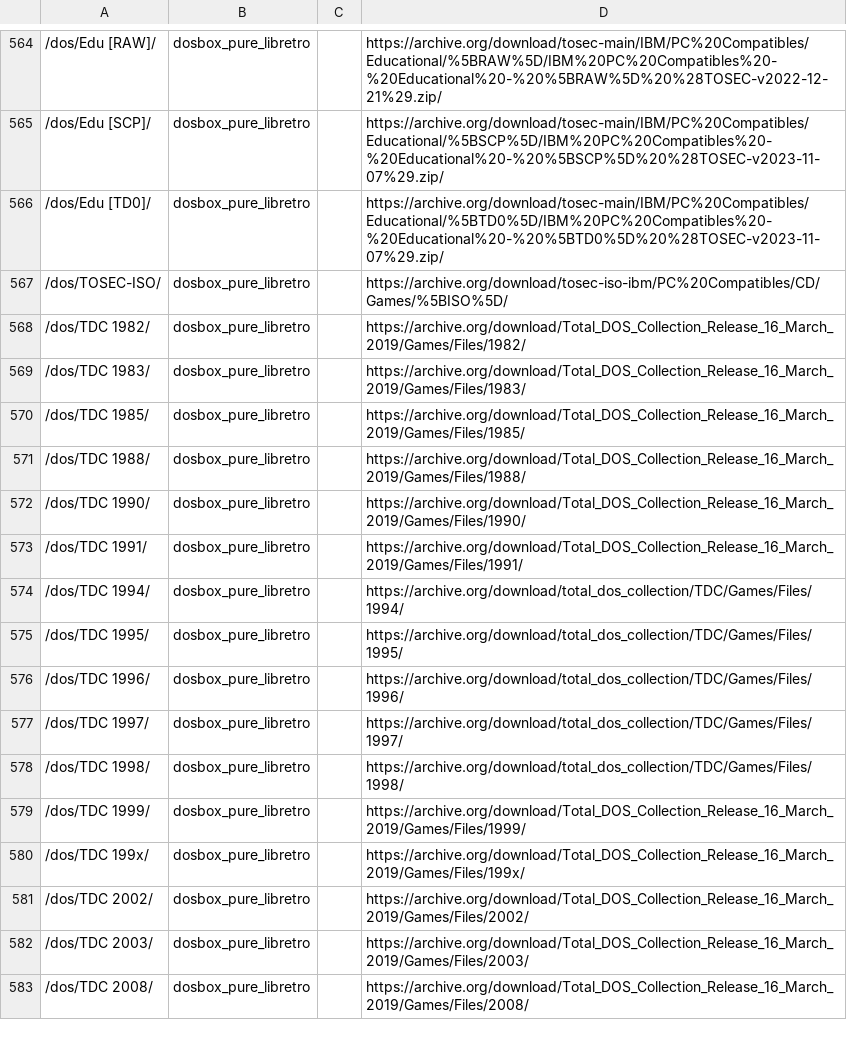
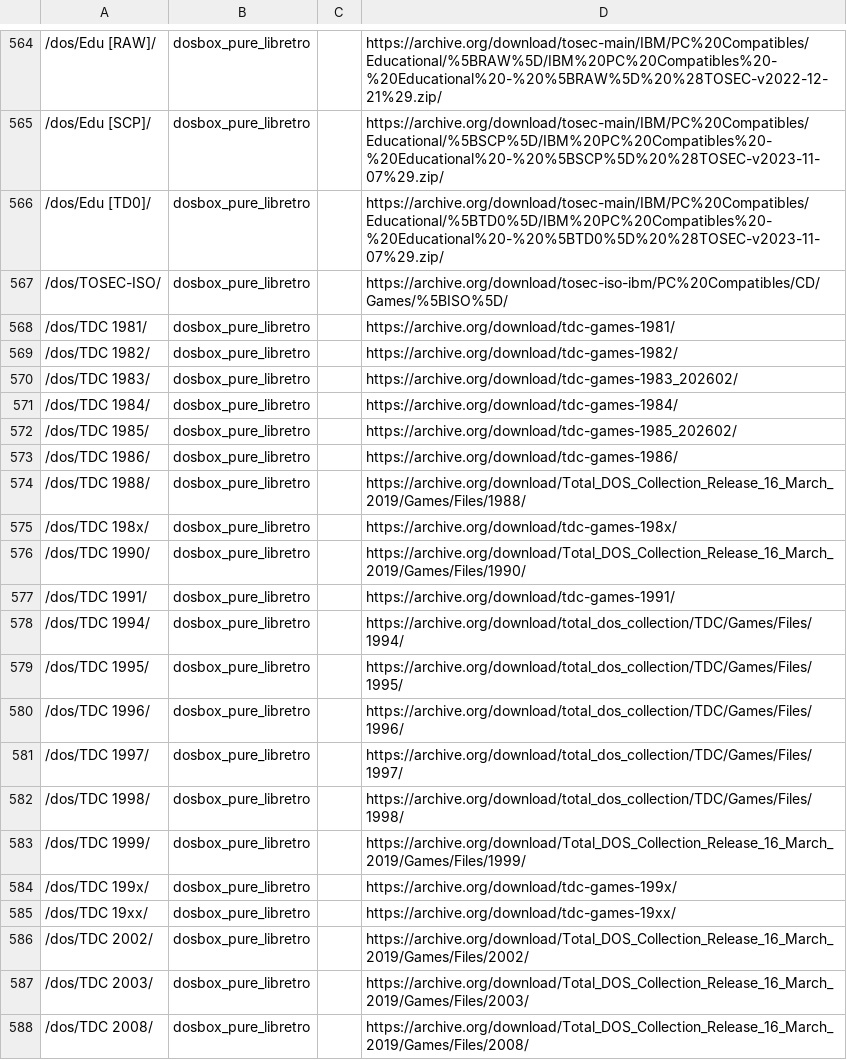
Before and after one commit to WizzardSK/wizzardsk.github.io, a TSV file: launch.tsv, drawn as a sheet; only a part is shown, gaps mark what is left out; addresses are those after the commit; the diff names each change by its address in the sheet, - before the commit and + after, or states it on an @@ line.

Commit message:
DOS: TDC 1981, 1984, 1986, 198x and 19xx, newer items for 1982, 1983, 1985, 1991 and 199x
As gameflix 3af4e3c generates it: the TDC sections of the DOS page
rebuilt from the items' listings, their launch sources in cores.json,
launch.tsv, retroarch.sh and urls.sh, and the counts (DOS 27,747 ->
29,373).

```diff
--- a/launch.tsv
+++ b/launch.tsv
+row 568: /dos/TDC 1981/ | dosbox_pure_libretro |  | https://archive.org/download/tdc-games-1981/
-D569: https://archive.org/download/Total_DOS_Collection_Release_16_March_2019/Games/Files/1982/
+D569: https://archive.org/download/tdc-games-1982/
-D570: https://archive.org/download/Total_DOS_Collection_Release_16_March_2019/Games/Files/1983/
+D570: https://archive.org/download/tdc-games-1983_202602/
+row 571: /dos/TDC 1984/ | dosbox_pure_libretro |  | https://archive.org/download/tdc-games-1984/
-D572: https://archive.org/download/Total_DOS_Collection_Release_16_March_2019/Games/Files/1985/
+D572: https://archive.org/download/tdc-games-1985_202602/
+row 573: /dos/TDC 1986/ | dosbox_pure_libretro |  | https://archive.org/download/tdc-games-1986/
+row 575: /dos/TDC 198x/ | dosbox_pure_libretro |  | https://archive.org/download/tdc-games-198x/
-D577: https://archive.org/download/Total_DOS_Collection_Release_16_March_2019/Games/Files/1991/
+D577: https://archive.org/download/tdc-games-1991/
-D584: https://archive.org/download/Total_DOS_Collection_Release_16_March_2019/Games/Files/199x/
+D584: https://archive.org/download/tdc-games-199x/
+row 585: /dos/TDC 19xx/ | dosbox_pure_libretro |  | https://archive.org/download/tdc-games-19xx/
```
Also changed, not shown: 6 other files.
